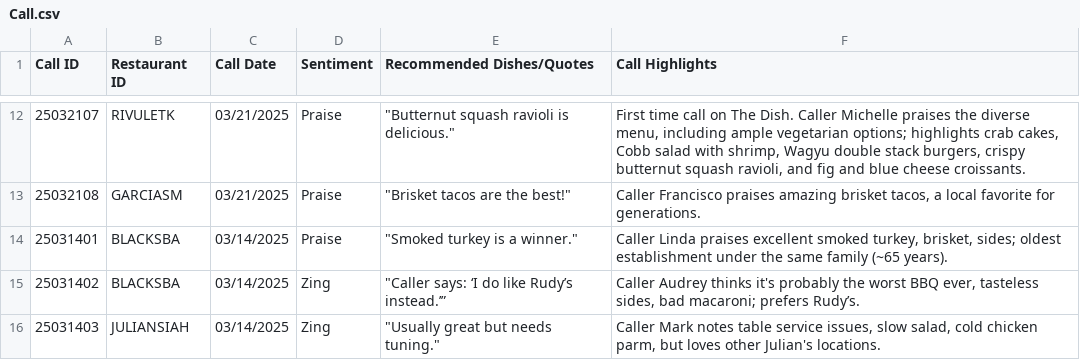
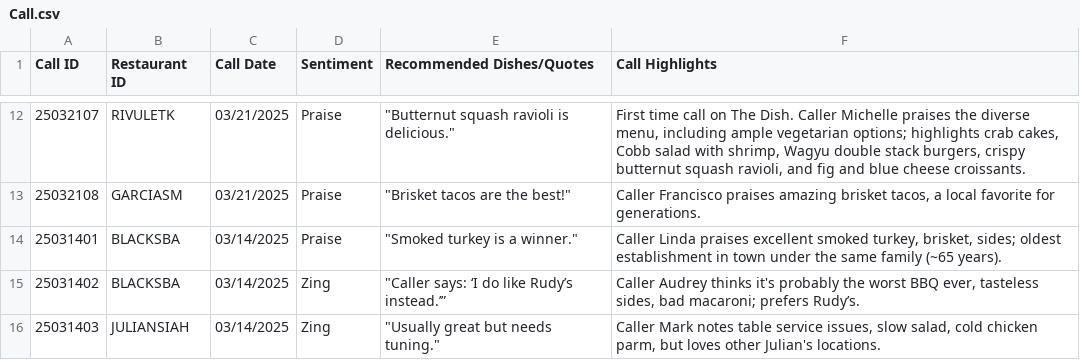
Before and after one commit to buenacasa/Dish, a CSV file: data/Call.csv, drawn as a sheet; only a part is shown, gaps mark what is left out; the diff names each change by its address in the sheet, - before the commit and + after, or states it on an @@ line.

Commit message:
Update Call.csv

```diff
--- a/data/Call.csv
+++ b/data/Call.csv
-F14 (Call Highlights): …oldest establishment under the…
+F14 (Call Highlights): …oldest establishment in town under the…
```
